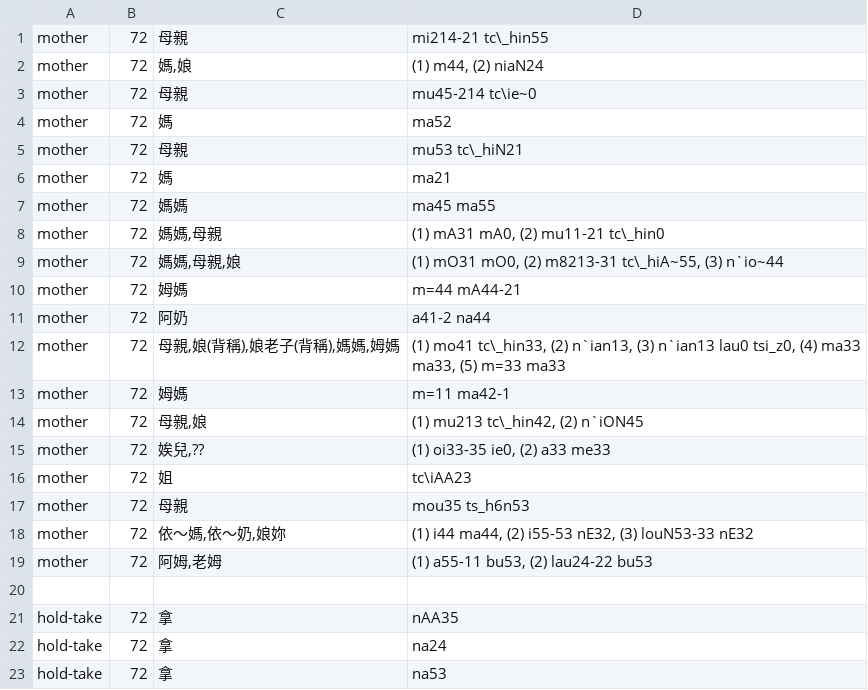
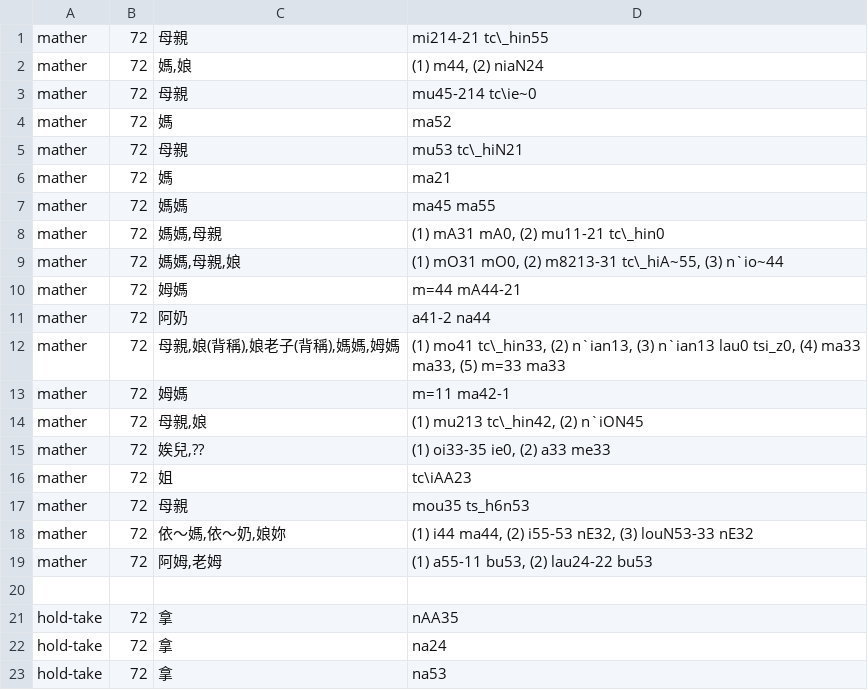
Before and after one commit to digling/cddb, a TSV file: datasets/Liu2007/raw/chinese-90.tsv, drawn as a sheet; only a part is shown.

```diff
--- a/datasets/Liu2007/raw/chinese-90.tsv
+++ b/datasets/Liu2007/raw/chinese-90.tsv
@@ -1,20 +1,20 @@
-mother	72	母親	mi214-21 tc\_hin55
-mother	72	媽,娘	(1) m44, (2) niaN24
-mother	72	母親	mu45-214 tc\ie~0
-mother	72	媽	ma52
-mother	72	母親	mu53 tc\_hiN21
-mother	72	媽	ma21
-mother	72	媽媽	ma45 ma55
-mother	72	媽媽,母親	(1) mA31 mA0, (2) mu11-21 tc\_hin0
-mother	72	媽媽,母親,娘	(1) mO31 mO0, (2) m8213-31 tc\_hiA~55, (3) n`io~44
-mother	72	姆媽	m=44 mA44-21
-mother	72	阿奶	a41-2 na44
-mother	72	母親,娘(背稱),娘老子(背稱),媽媽,姆媽	(1) mo41 tc\_hin33, (2) n`ian13, (3) n`ian13 lau0 tsi_z0, (4) ma33 ma33, (5) m=33 ma33
-mother	72	姆媽	m=11 ma42-1
-mother	72	母親,娘	(1) mu213 tc\_hin42, (2) n`iON45
-mother	72	娭兒,??	(1) oi33-35 ie0, (2) a33 me33
-mother	72	姐	tc\iAA23
-mother	72	母親	mou35 ts_h6n53
-mother	72	依～媽,依～奶,娘妳	(1) i44 ma44, (2) i55-53 nE32, (3) louN53-33 nE32
-mother	72	阿姆,老姆	(1) a55-11 bu53, (2) lau24-22 bu53
+mather	72	母親	mi214-21 tc\_hin55
+mather	72	媽,娘	(1) m44, (2) niaN24
+mather	72	母親	mu45-214 tc\ie~0
+mather	72	媽	ma52
+mather	72	母親	mu53 tc\_hiN21
+mather	72	媽	ma21
+mather	72	媽媽	ma45 ma55
+mather	72	媽媽,母親	(1) mA31 mA0, (2) mu11-21 tc\_hin0
+mather	72	媽媽,母親,娘	(1) mO31 mO0, (2) m8213-31 tc\_hiA~55, (3) n`io~44
+mather	72	姆媽	m=44 mA44-21
+mather	72	阿奶	a41-2 na44
+mather	72	母親,娘(背稱),娘老子(背稱),媽媽,姆媽	(1) mo41 tc\_hin33, (2) n`ian13, (3) n`ian13 lau0 tsi_z0, (4) ma33 ma33, (5) m=33 ma33
+mather	72	姆媽	m=11 ma42-1
+mather	72	母親,娘	(1) mu213 tc\_hin42, (2) n`iON45
+mather	72	娭兒,??	(1) oi33-35 ie0, (2) a33 me33
+mather	72	姐	tc\iAA23
+mather	72	母親	mou35 ts_h6n53
+mather	72	依～媽,依～奶,娘妳	(1) i44 ma44, (2) i55-53 nE32, (3) louN53-33 nE32
+mather	72	阿姆,老姆	(1) a55-11 bu53, (2) lau24-22 bu53
 
```
Also changed, not shown: datasets/Shijing/characters.tsv, 47 other files.
